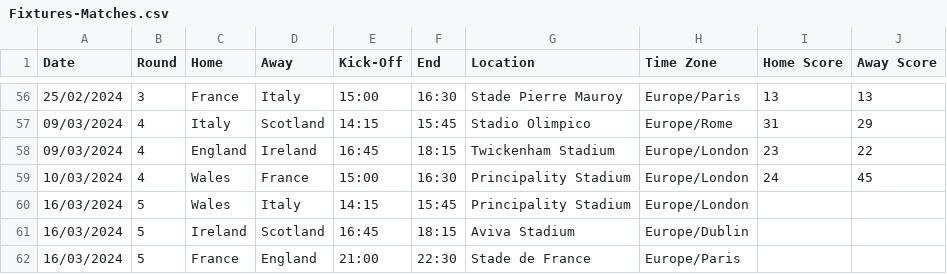
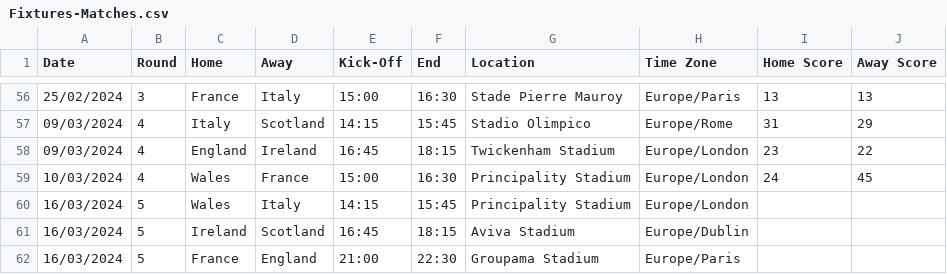
Before and after one commit to robinvenables/calendars, a CSV file: 6nations/6Nations/Fixtures-Matches.csv, drawn as a sheet; only a part is shown, gaps mark what is left out.

Commit message:
Correct France v England location and kick-off

```diff
--- a/6nations/6Nations/Fixtures-Matches.csv
+++ b/6nations/6Nations/Fixtures-Matches.csv
@@ -61,2 +61,2 @@ Date,Round,Home,Away,Kick-Off,End,Location,Time Zone,Home Score,Away Score
 16/03/2024,5,Ireland,Scotland,16:45,18:15,Aviva Stadium,Europe/Dublin,,
-16/03/2024,5,France,England,21:00,22:30,Stade de France,Europe/Paris,,
+16/03/2024,5,France,England,21:00,22:30,Groupama Stadium,Europe/Paris,,
```
Also changed, not shown: 1 other file.
